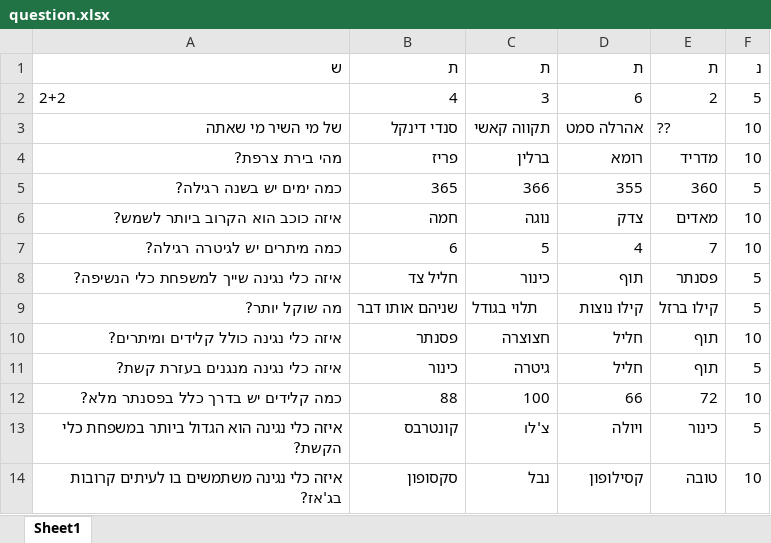
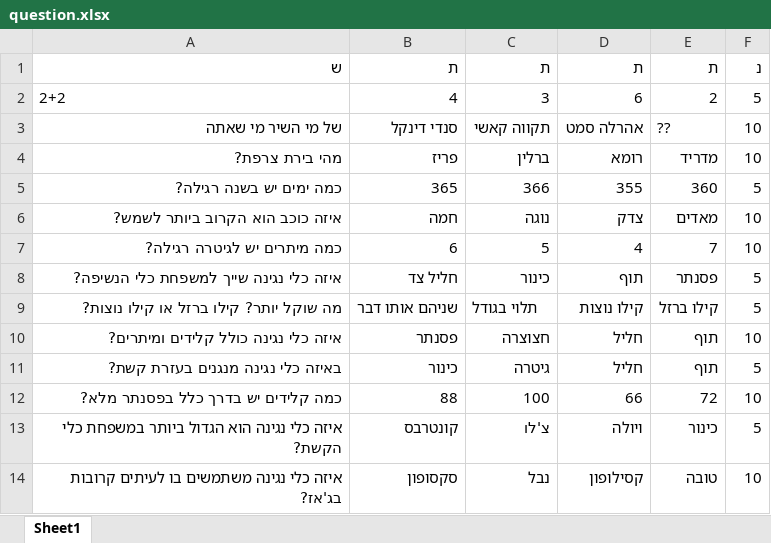
Before and after one commit to chani-2005/QuizPlatform, an Excel workbook: question.xlsx, sheet Sheet1, drawn as a sheet; values as stored, in another font and other column widths than the file's, no borders; the diff names each change by its address in the sheet, - before the commit and + after, or states it on an @@ line.

```diff
--- a/question.xlsx (sheet Sheet1)
+++ b/question.xlsx (sheet Sheet1)
-A9: מה שוקל יותר?
+A9: מה שוקל יותר? קילו ברזל או קילו נוצות?
-A11: איזה כלי נגינה מנגנים בעזרת קשת?
+A11: באיזה כלי נגינה מנגנים בעזרת קשת?
```
Also changed, not shown: 18 other files.
